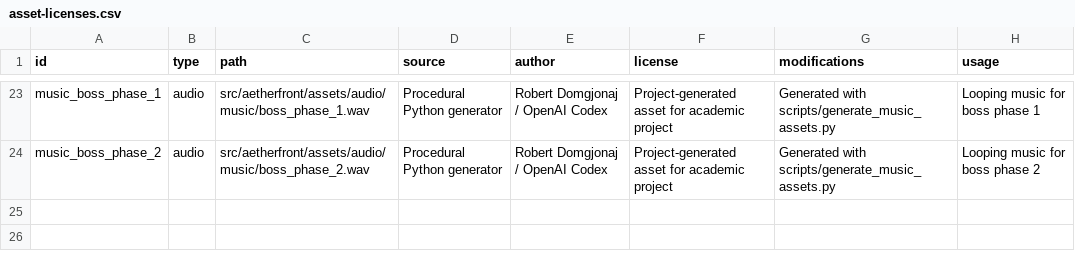
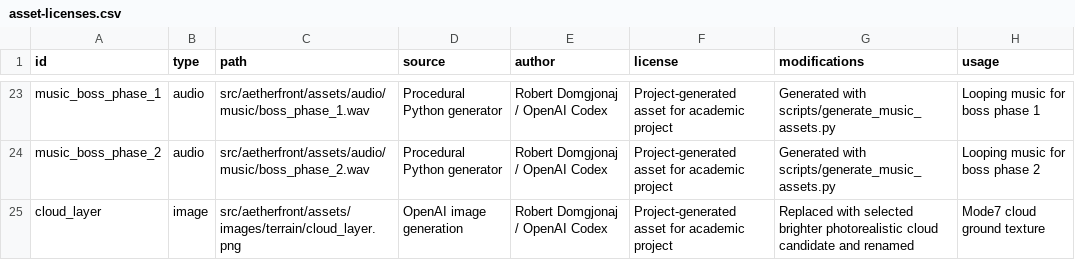
Before and after one commit to rdomgjona21/Mode7, a CSV file: docs/asset-licenses.csv, drawn as a sheet; only a part is shown, gaps mark what is left out; the diff names each change by its address in the sheet, - before the commit and + after, or states it on an @@ line.

Commit message:
Add bright cloud terrain polish

```diff
--- a/docs/asset-licenses.csv
+++ b/docs/asset-licenses.csv
+row 25: cloud_layer | image | src/aetherfront/assets/images/terrain/cloud_layer.png | OpenAI image generation | Robert Domgjonaj / OpenAI Codex | Project-generated asset for academic project | Replaced with selected brighter photorealistic cloud candidate and renamed | Mode7 cloud ground texture
```
Also changed, not shown: src/aetherfront/assets/manifest.csv, 18 other files.
